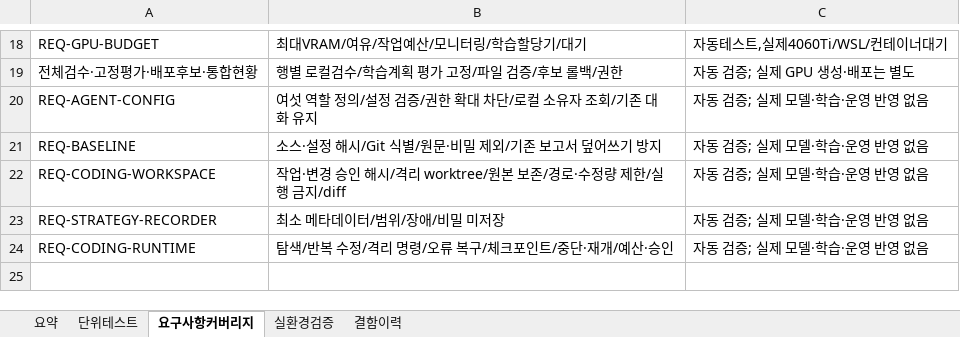
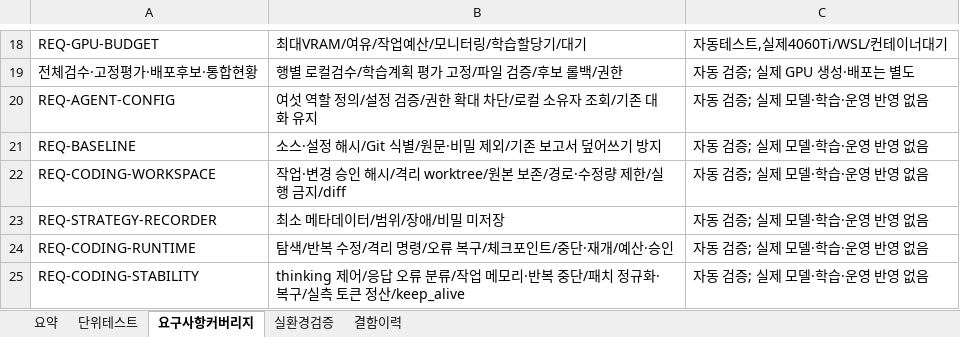
Before and after one commit to wjdwodhks35/Role-AI, an Excel workbook: qa/Role-AI_unit_tests.xlsx, sheet 요구사항커버리지, drawn as a sheet; only a part is shown, gaps mark what is left out; values as stored, in another font and other column widths than the file's, no borders; the diff names each change by its address in the sheet, - before the commit and + after, or states it on an @@ line.

```diff
--- a/qa/Role-AI_unit_tests.xlsx (sheet 요구사항커버리지)
+++ b/qa/Role-AI_unit_tests.xlsx (sheet 요구사항커버리지)
+row 25: REQ-CODING-STABILITY | thinking 제어/응답 오류 분류/작업 메모리·반복 중단/패치 정규화·복구/실측 토큰 정산/keep_alive | 자동 검증; 실제 모델·학습·운영 반영 없음
```
Also changed, not shown: sheet 단위테스트, sheet 요약, 2 other files.
